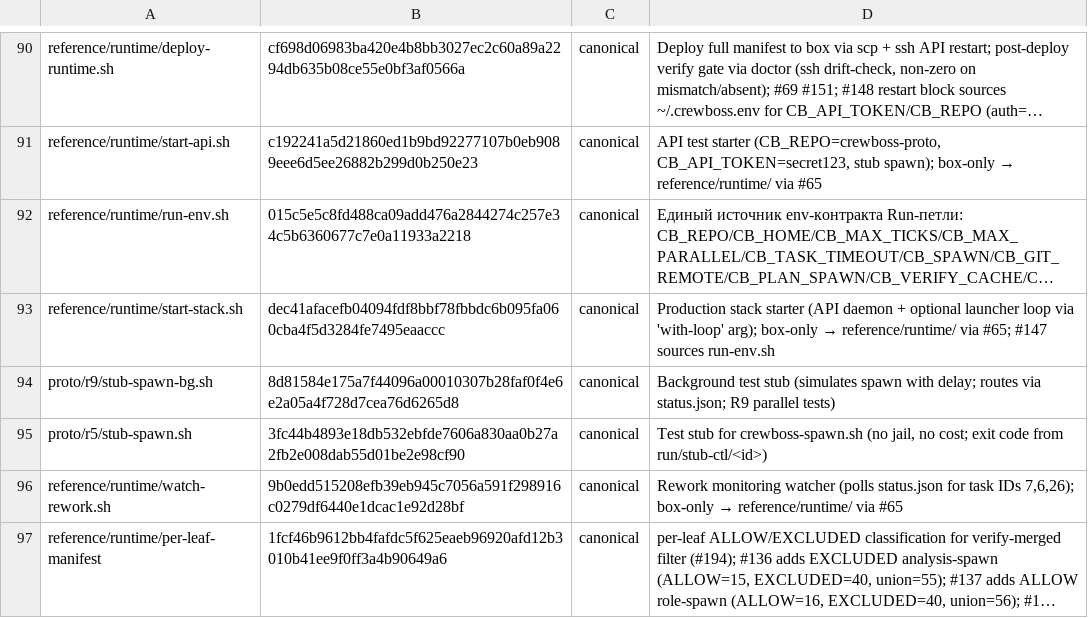
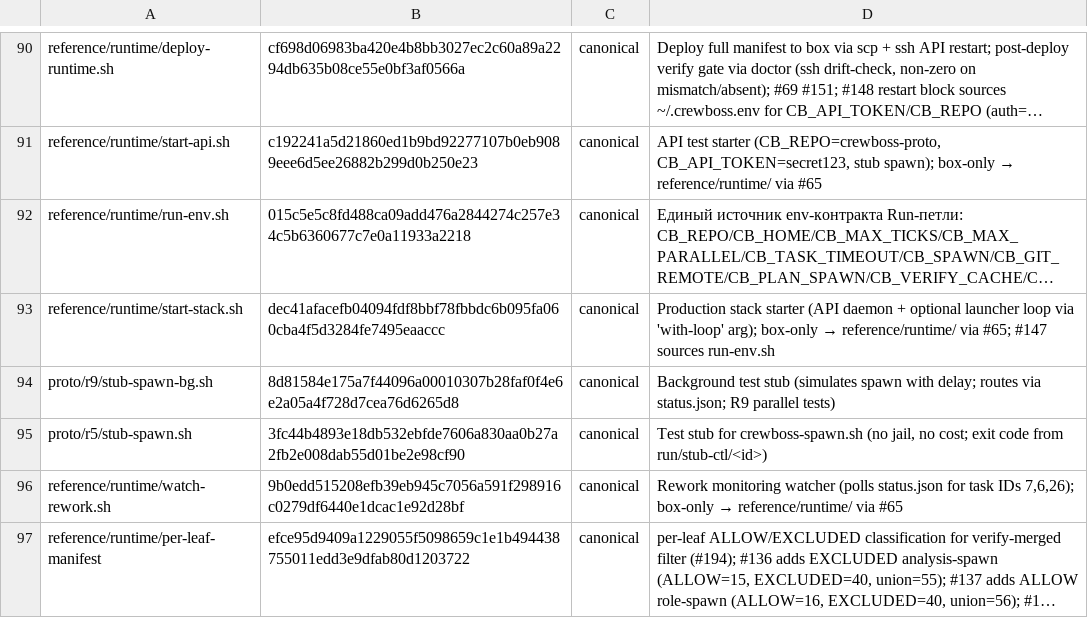
Before and after one commit to ruslan-shaydullin/crewboss, a TSV file: reference/runtime-manifest.tsv, drawn as a sheet; only a part is shown, gaps mark what is left out; long unchanged cells end in …; the diff names each change by its address in the sheet, - before the commit and + after, or states it on an @@ line.

Commit message:
chore(manifest): regen sha-lock at charter-#401 finale

```diff
--- a/reference/runtime-manifest.tsv
+++ b/reference/runtime-manifest.tsv
-B97: 1fcf46b9612bb4fafdc5f625eaeb96920afd12b3010b41ee9f0ff3a4b90649a6
+B97: efce95d9409a1229055f5098659c1e1b494438755011edd3e9dfab80d1203722
```
